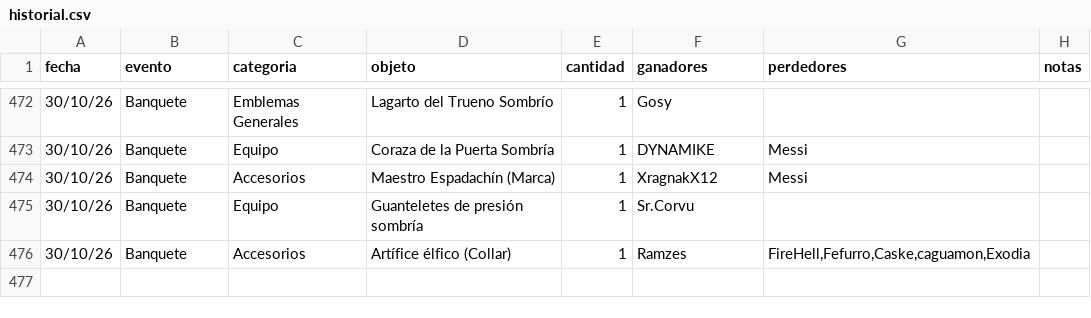
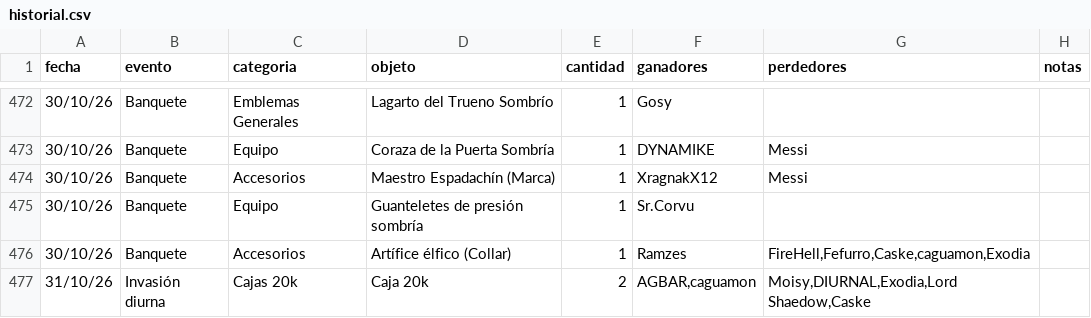
Before and after one commit to apostholz/Bot-Subastas-Prueba-, a CSV file: historial.csv, drawn as a sheet; only a part is shown, gaps mark what is left out.

Commit message:
Sync historial.csv desde bot (2026-10-31 16:50)

```diff
--- a/historial.csv
+++ b/historial.csv
@@ -476 +476,2 @@ fecha,evento,categoria,objeto,cantidad,ganadores,perdedores,notas
 30/10/26,Banquete,Accesorios,"Artífice élfico (Collar)",1,"Ramzes","FireHell,Fefurro,Caske,caguamon,Exodia",""
+31/10/26,Invasión diurna,Cajas 20k,"Caja 20k",2,"AGBAR,caguamon","Moisy,DIURNAL,Exodia,Lord Shaedow,Caske",""
```
